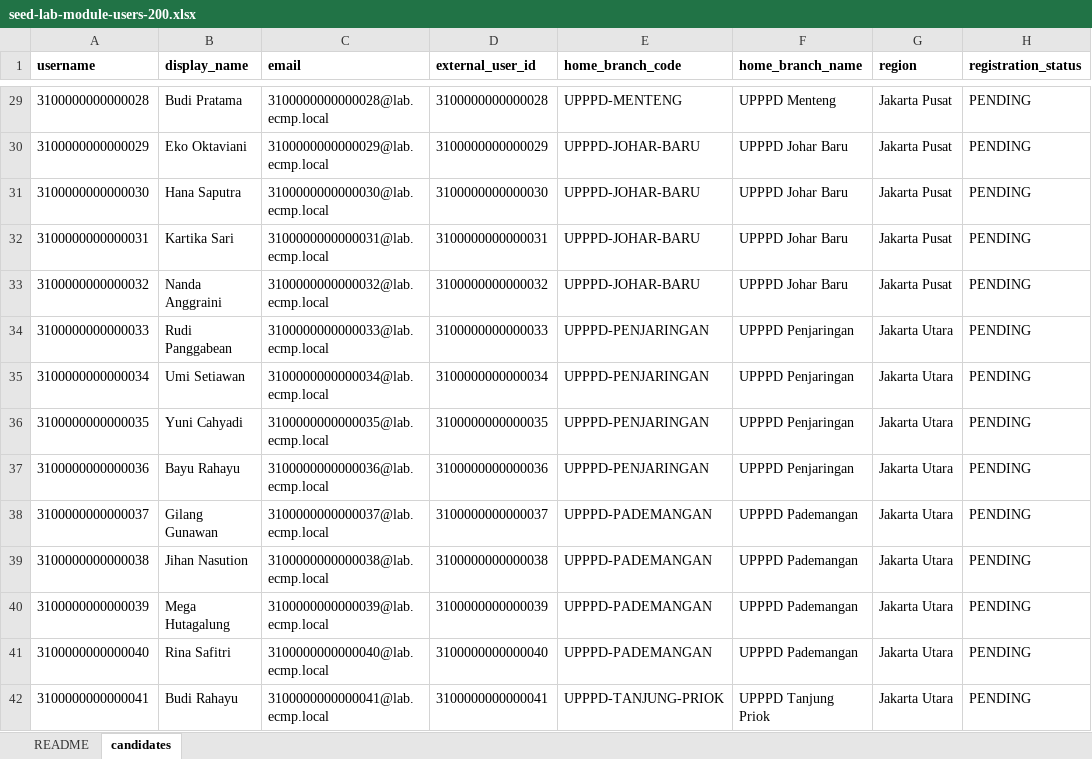
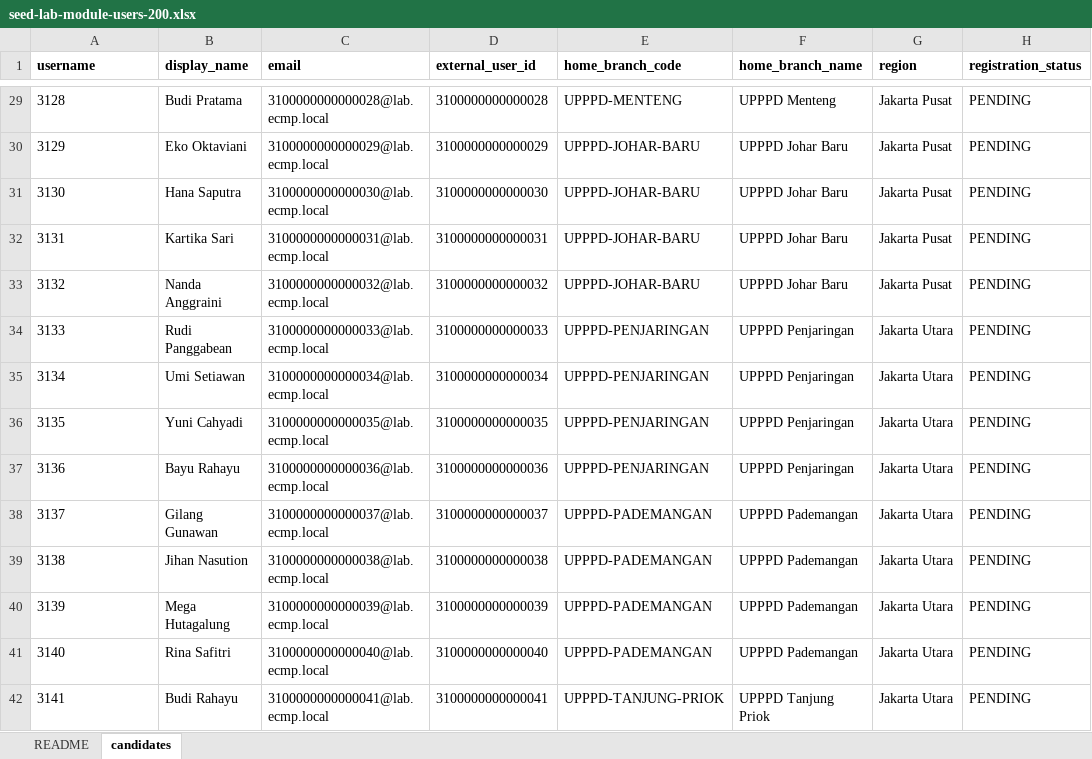
Before and after one commit to ribaxhut-sys/ECMP, an Excel workbook: deploy/apex-landing/seed-lab-module-users-200.xlsx, sheet candidates, drawn as a sheet; only a part is shown, gaps mark what is left out; values as stored, in another font and other column widths than the file's, no borders; the diff covers the shown part only; the diff names each change by its address in the sheet, - before the commit and + after, or states it on an @@ line.

```diff
--- a/deploy/apex-landing/seed-lab-module-users-200.xlsx (sheet candidates)
+++ b/deploy/apex-landing/seed-lab-module-users-200.xlsx (sheet candidates)
-A29 (username): 3100000000000028
+A29 (username): 3128
-A30 (username): 3100000000000029
+A30 (username): 3129
-A31 (username): 3100000000000030
+A31 (username): 3130
-A32 (username): 3100000000000031
+A32 (username): 3131
-A33 (username): 3100000000000032
+A33 (username): 3132
-A34 (username): 3100000000000033
+A34 (username): 3133
-A35 (username): 3100000000000034
+A35 (username): 3134
-A36 (username): 3100000000000035
+A36 (username): 3135
-A37 (username): 3100000000000036
+A37 (username): 3136
-A38 (username): 3100000000000037
+A38 (username): 3137
-A39 (username): 3100000000000038
+A39 (username): 3138
-A40 (username): 3100000000000039
+A40 (username): 3139
-A41 (username): 3100000000000040
+A41 (username): 3140
-A42 (username): 3100000000000041
+A42 (username): 3141
```
Also changed, not shown: 186 edited cells elsewhere in this sheet, sheet README, deploy/seed-lab-module-users-200.xlsx, 28 other files.
